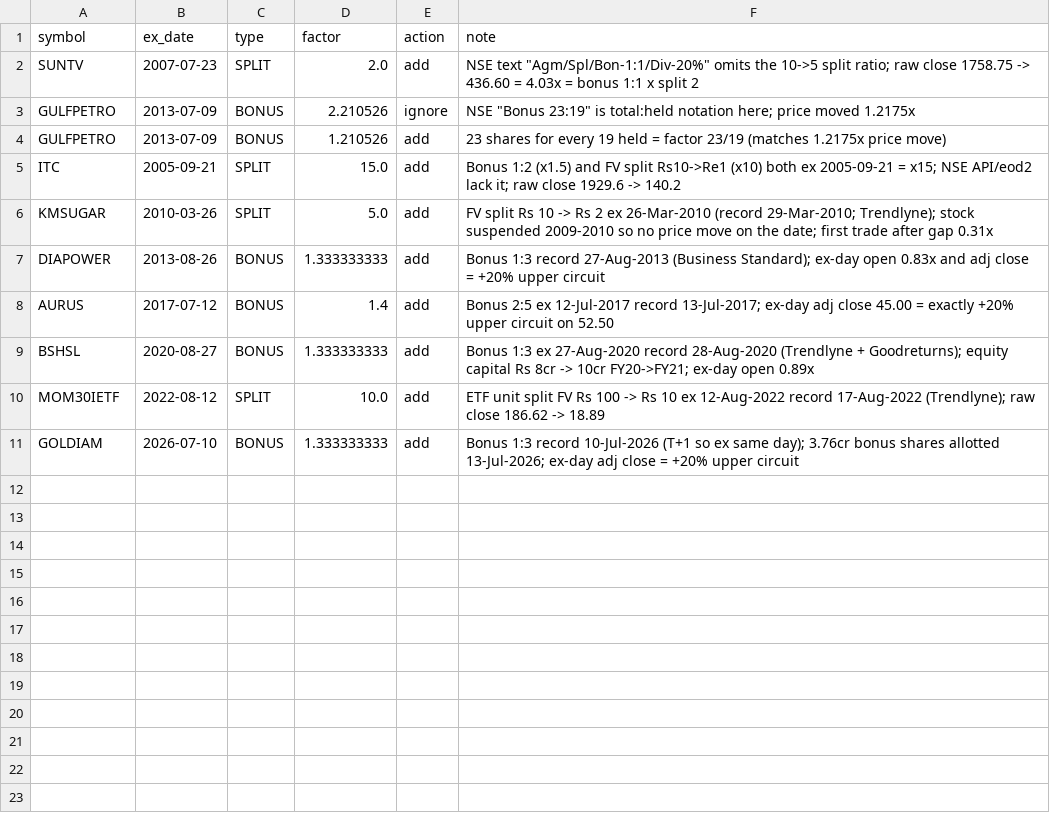
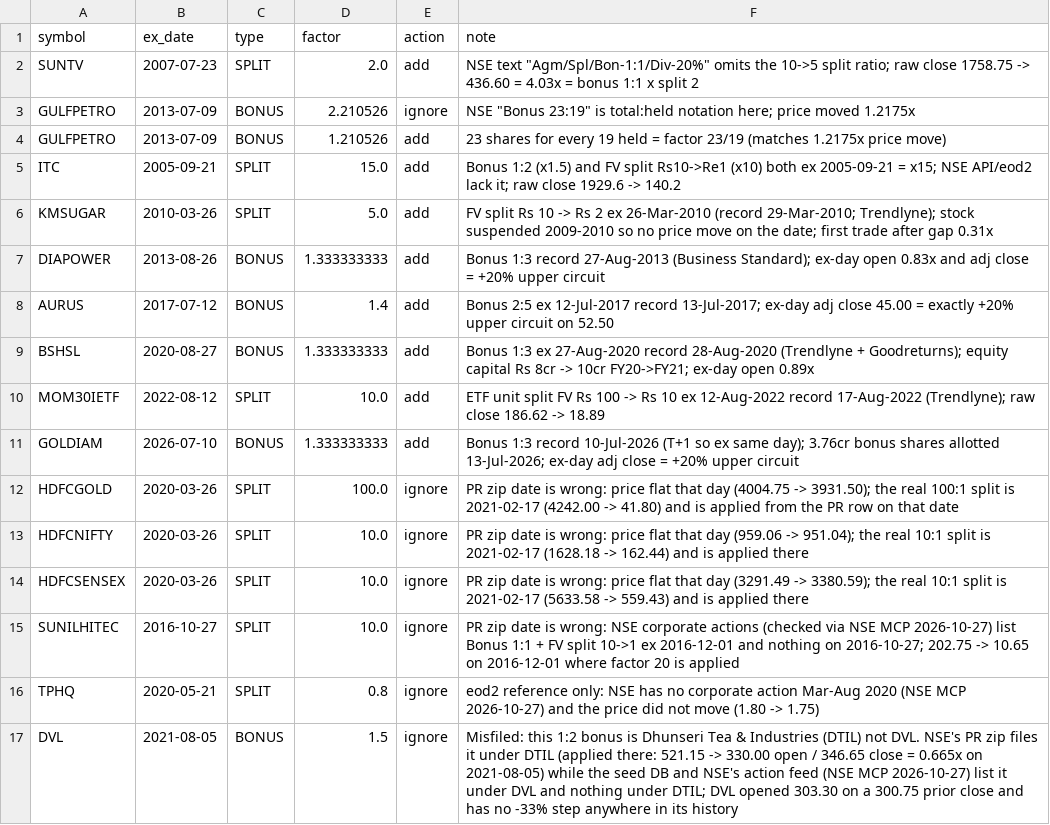
Before and after one commit to ancap97/NSEDATA4ME, a CSV file: data/actions/manual_overrides.csv, drawn as a sheet; the diff names each change by its address in the sheet, - before the commit and + after, or states it on an @@ line.

```diff
--- a/data/actions/manual_overrides.csv
+++ b/data/actions/manual_overrides.csv
+row 12: HDFCGOLD | 2020-03-26 | SPLIT | 100.0 | ignore | PR zip date is wrong: price flat that day (4004.75 -> 3931.50); the real 100:1 split is 2021-02-17 (4242.00 -> 41.80) and is applied from the PR row on that date
+row 13: HDFCNIFTY | 2020-03-26 | SPLIT | 10.0 | ignore | PR zip date is wrong: price flat that day (959.06 -> 951.04); the real 10:1 split is 2021-02-17 (1628.18 -> 162.44) and is applied there
+row 14: HDFCSENSEX | 2020-03-26 | SPLIT | 10.0 | ignore | PR zip date is wrong: price flat that day (3291.49 -> 3380.59); the real 10:1 split is 2021-02-17 (5633.58 -> 559.43) and is applied there
+row 15: SUNILHITEC | 2016-10-27 | SPLIT | 10.0 | ignore | PR zip date is wrong: NSE corporate actions (checked via NSE MCP 2026-10-27) list Bonus 1:1 + FV split 10->1 ex 2016-12-01 and nothing on 2016-10-27; 202.75 -> 10.65 on 2016-12-01 where factor 20 is applied
+row 16: TPHQ | 2020-05-21 | SPLIT | 0.8 | ignore | eod2 reference only: NSE has no corporate action Mar-Aug 2020 (NSE MCP 2026-10-27) and the price did not move (1.80 -> 1.75)
+row 17: DVL | 2021-08-05 | BONUS | 1.5 | ignore | Misfiled: this 1:2 bonus is Dhunseri Tea & Industries (DTIL) not DVL. NSE's PR zip files it under DTIL (applied there: 521.15 -> 330.00 open / 346.65 close = 0.665x on 2021-08-05) while the seed DB and NSE's action feed (NSE MCP 2026-10-27) list it under DVL and nothing under DTIL; DVL opened 303.30 on a 300.75 prior close and has no -33% step anywhere in its history
```
